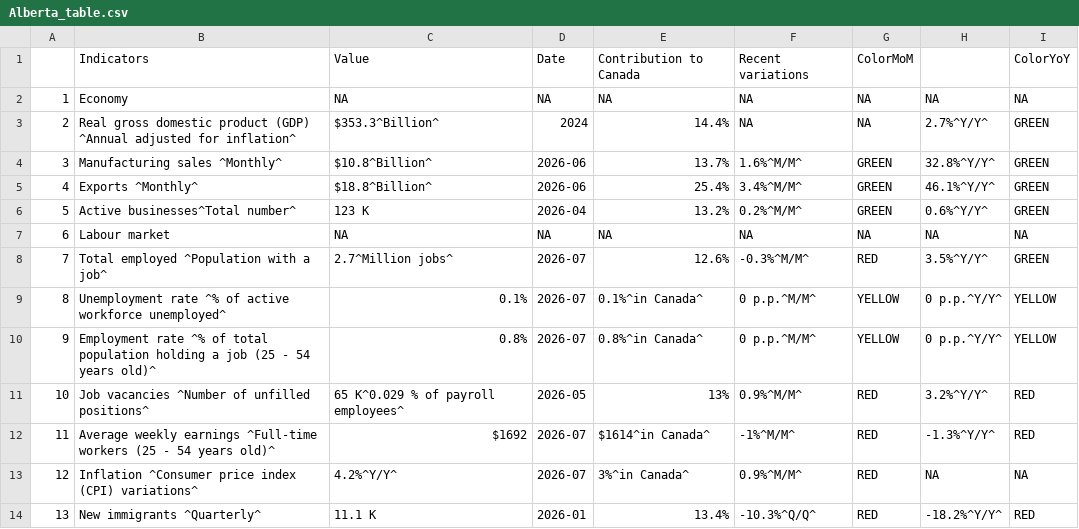
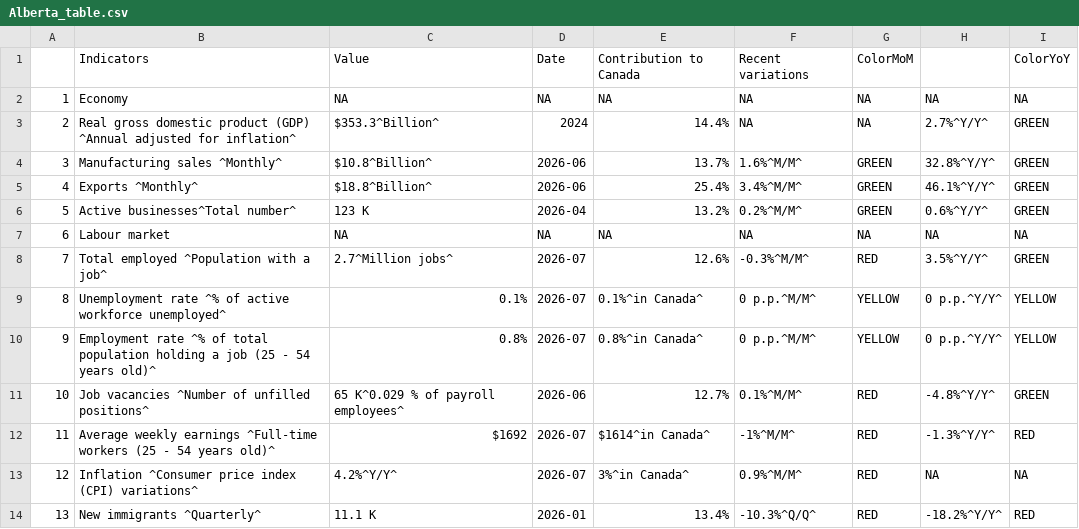
Before and after one commit to Dabra56/Economic_Dashboard, a CSV file: data/Alberta_table.csv, drawn as a sheet.

```diff
--- a/data/Alberta_table.csv
+++ b/data/Alberta_table.csv
@@ -11,3 +11,3 @@
 "9","Employment rate ^% of total population holding a job (25 - 54 years old)^","0.8%","2026-07","0.8%^in Canada^","0 p.p.^M/M^","YELLOW","0 p.p.^Y/Y^","YELLOW"
-"10","Job vacancies ^Number of unfilled positions^","65 K^0.029 % of payroll employees^","2026-05","13%","0.9%^M/M^","RED","3.2%^Y/Y^","RED"
+"10","Job vacancies ^Number of unfilled positions^","65 K^0.029 % of payroll employees^","2026-06","12.7%","0.1%^M/M^","RED","-4.8%^Y/Y^","GREEN"
 "11","Average weekly earnings ^Full-time workers (25 - 54 years old)^","$1692","2026-07","$1614^in Canada^","-1%^M/M^","RED","-1.3%^Y/Y^","RED"
```
Also changed, not shown: data/British_Colombia_table.csv, data/New_Brunswick_table.csv, 22 other files.
